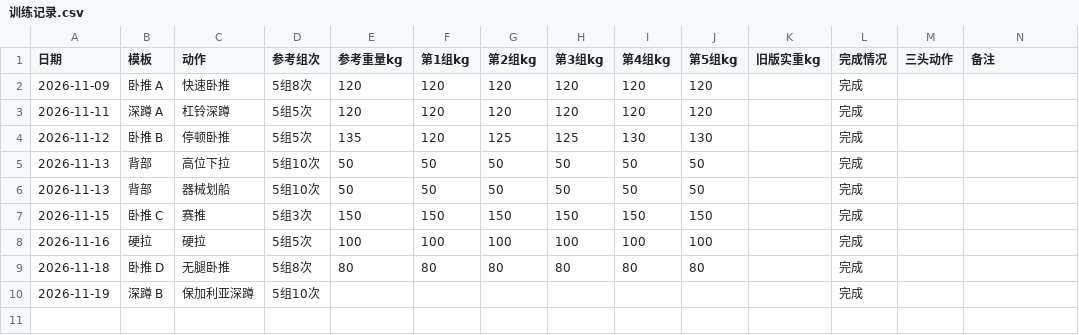
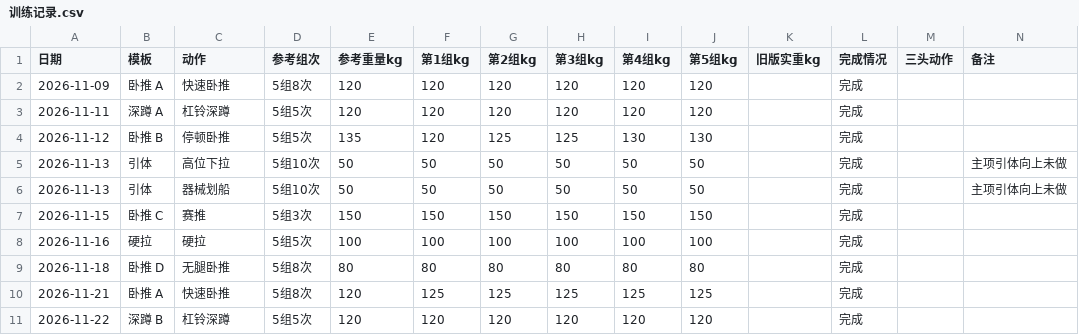
Before and after one commit to HLWD6/fitness-plan, a CSV file: 项目资料/示例/训练记录.csv, drawn as a sheet.

```diff
--- a/项目资料/示例/训练记录.csv
+++ b/项目资料/示例/训练记录.csv
@@ -4,4 +4,4 @@
 "2026-11-12","卧推 B","停顿卧推","5组5次","135","120","125","125","130","130","","完成","",""
-"2026-11-13","背部","高位下拉","5组10次","50","50","50","50","50","50","","完成","",""
-"2026-11-13","背部","器械划船","5组10次","50","50","50","50","50","50","","完成","",""
+"2026-11-13","引体","高位下拉","5组10次","50","50","50","50","50","50","","完成","","主项引体向上未做"
+"2026-11-13","引体","器械划船","5组10次","50","50","50","50","50","50","","完成","","主项引体向上未做"
 "2026-11-15","卧推 C","赛推","5组3次","150","150","150","150","150","150","","完成","",""
@@ -9,2 +9,3 @@
 "2026-11-18","卧推 D","无腿卧推","5组8次","80","80","80","80","80","80","","完成","",""
-"2026-11-19","深蹲 B","保加利亚深蹲","5组10次","","","","","","","","完成","",""
+"2026-11-21","卧推 A","快速卧推","5组8次","120","125","125","125","125","125","","完成","",""
+"2026-11-22","深蹲 B","杠铃深蹲","5组5次","120","120","120","120","120","120","","完成","",""
```
Also changed, not shown: 20 other files.
